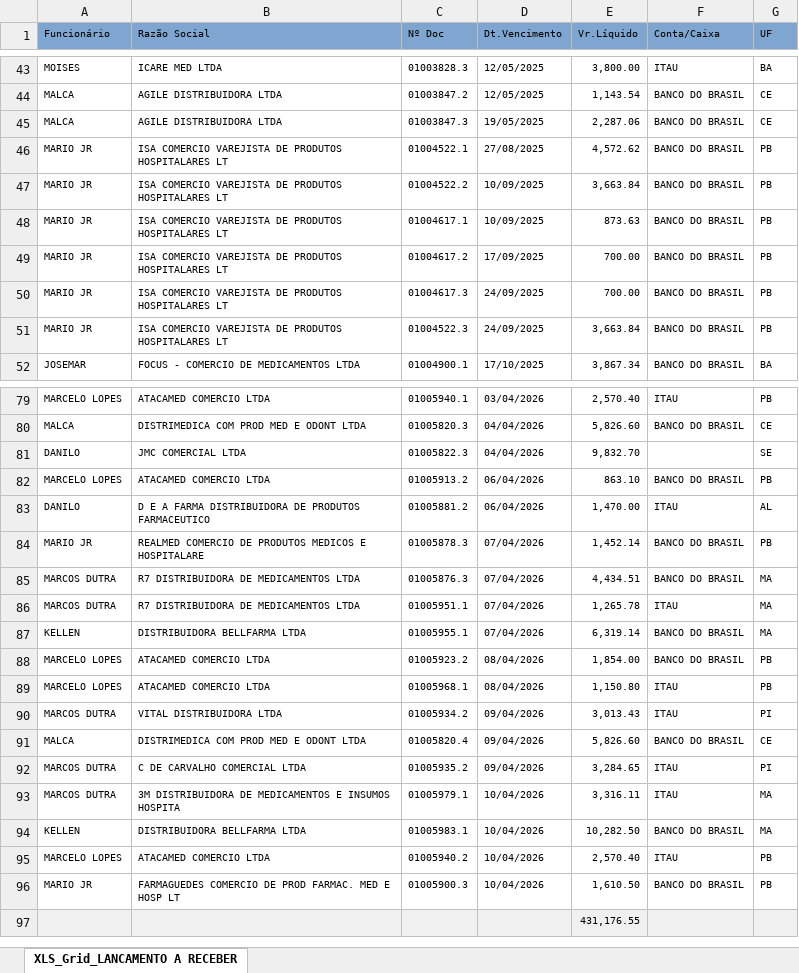
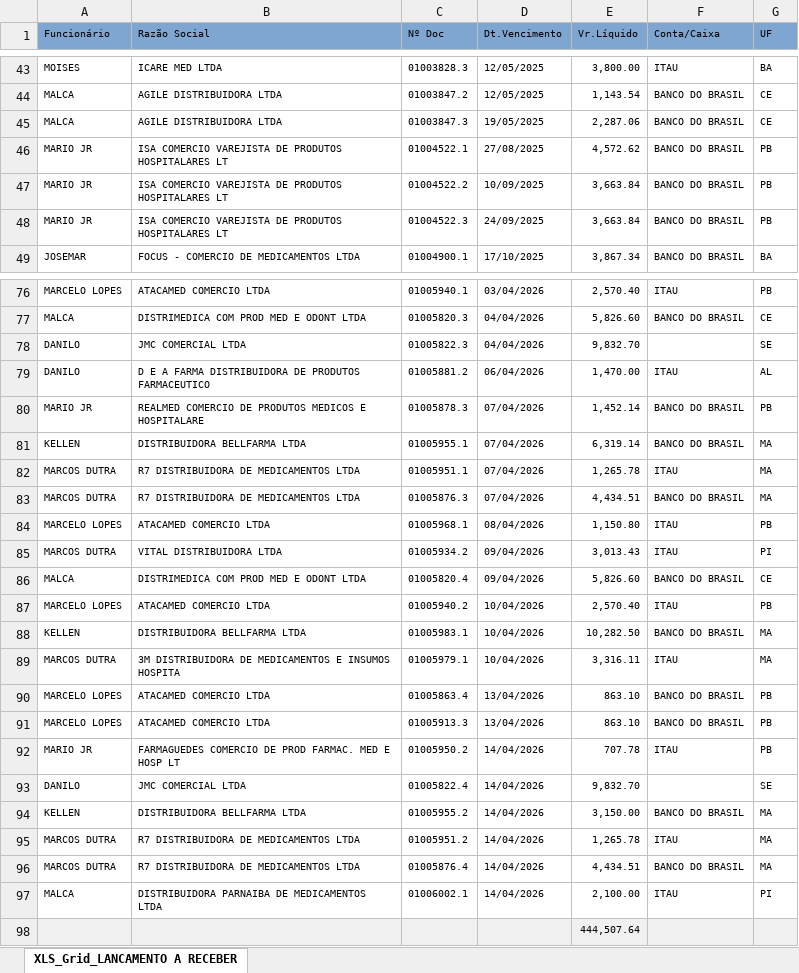
Before and after one commit to fabiosilvavendas-byte/CRM_Medtextil2.0, an Excel workbook: dados/XLS_Grid_LANCAMENTO A RECEBER.xlsx, sheet XLS_Grid_LANCAMENTO A RECEBER, drawn as a sheet; only a part is shown, gaps mark what is left out; values as stored, in another font and other column widths than the file's, no borders; removed rows and columns are numbered as before the commit, all else as after; the diff covers the shown part only; the diff names each change by its address in the sheet, - before the commit and + after, or states it on an @@ line.

```diff
--- a/dados/XLS_Grid_LANCAMENTO A RECEBER.xlsx (sheet XLS_Grid_LANCAMENTO A RECEBER)
+++ b/dados/XLS_Grid_LANCAMENTO A RECEBER.xlsx (sheet XLS_Grid_LANCAMENTO A RECEBER)
-row 48: MARIO JR | ISA COMERCIO VAREJISTA DE PRODUTOS HOSPITALARES LT | 01004617.1 | 10/09/2025 | 873.63 | BANCO DO BRASIL | PB
-row 49: MARIO JR | ISA COMERCIO VAREJISTA DE PRODUTOS HOSPITALARES LT | 01004617.2 | 17/09/2025 | 700.00 | BANCO DO BRASIL | PB
-row 50: MARIO JR | ISA COMERCIO VAREJISTA DE PRODUTOS HOSPITALARES LT | 01004617.3 | 24/09/2025 | 700.00 | BANCO DO BRASIL | PB
-row 82: MARCELO LOPES | ATACAMED COMERCIO LTDA | 01005913.2 | 06/04/2026 | 863.10 | BANCO DO BRASIL | PB
@@ row 87 moved to row 81: KELLEN @@
@@ row 86 moved to row 82: MARCOS DUTRA @@
-row 88: MARCELO LOPES | ATACAMED COMERCIO LTDA | 01005923.2 | 08/04/2026 | 1,854.00 | BANCO DO BRASIL | PB
-row 92: MARCOS DUTRA | C DE CARVALHO COMERCIAL LTDA | 01005935.2 | 09/04/2026 | 3,284.65 | ITAU | PI
@@ row 95 moved to row 87: MARCELO LOPES @@
+row 88: KELLEN | DISTRIBUIDORA BELLFARMA LTDA | 01005983.1 | 10/04/2026 | 10,282.50 | BANCO DO BRASIL | MA
+row 90: MARCELO LOPES | ATACAMED COMERCIO LTDA | 01005863.4 | 13/04/2026 | 863.10 | BANCO DO BRASIL | PB
+row 91: MARCELO LOPES | ATACAMED COMERCIO LTDA | 01005913.3 | 13/04/2026 | 863.10 | BANCO DO BRASIL | PB
+row 92: MARIO JR | FARMAGUEDES COMERCIO DE PROD FARMAC. MED E HOSP LT | 01005950.2 | 14/04/2026 | 707.78 | ITAU | PB
+row 93: DANILO | JMC COMERCIAL LTDA | 01005822.4 | 14/04/2026 | 9,832.70 |  | SE
-C94 (Nº Doc): 01005983.1
+C94 (Nº Doc): 01005955.2
-D94 (Dt.Vencimento): 10/04/2026
+D94 (Dt.Vencimento): 14/04/2026
-E94 (Vr.Líquido): 10,282.50
+E94 (Vr.Líquido): 3,150.00
-row 96: MARIO JR | FARMAGUEDES COMERCIO DE PROD FARMAC. MED E HOSP LT | 01005900.3 | 10/04/2026 | 1,610.50 | BANCO DO BRASIL | PB
+row 95: MARCOS DUTRA | R7 DISTRIBUIDORA DE MEDICAMENTOS LTDA | 01005951.2 | 14/04/2026 | 1,265.78 | ITAU | MA
+row 96: MARCOS DUTRA | R7 DISTRIBUIDORA DE MEDICAMENTOS LTDA | 01005876.4 | 14/04/2026 | 4,434.51 | BANCO DO BRASIL | MA
+row 97: MALCA | DISTRIBUIDORA PARNAIBA DE MEDICAMENTOS LTDA | 01006002.1 | 14/04/2026 | 2,100.00 | ITAU | PI
-E98 (Vr.Líquido): 431,176.55
+E98 (Vr.Líquido): 444,507.64
```
Also changed, not shown: 1 moved row elsewhere in this sheet, dados/CONSULTA_VENDEDORES.xlsx, dados/PEDIDOSPENDENTES.xlsx.
